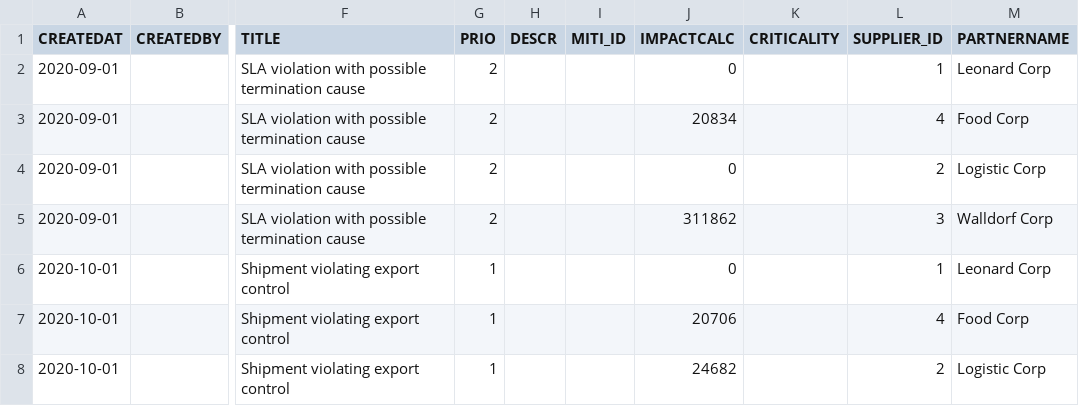
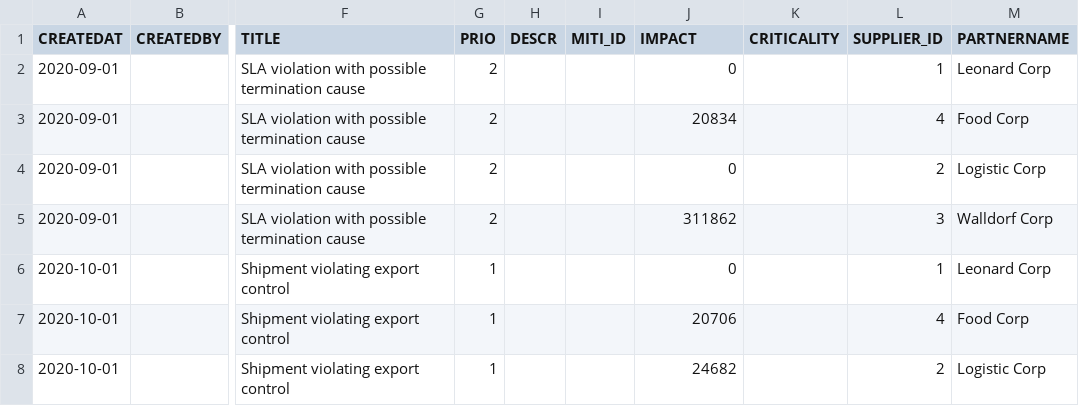
Before and after one commit to SAP-samples/btp-sac-forecast, a CSV file: documentation/develop/add-custom-logic/sap.ui.riskmanagement-Risks.csv, drawn as a sheet; only a part is shown, gaps mark what is left out; the diff names each change by its address in the sheet, - before the commit and + after, or states it on an @@ line.

Commit message:
Update sap.ui.riskmanagement-Risks.csv
change column name from IMACTCALC to IMPACT

```diff
--- a/documentation/develop/add-custom-logic/sap.ui.riskmanagement-Risks.csv
+++ b/documentation/develop/add-custom-logic/sap.ui.riskmanagement-Risks.csv
-J1: IMPACTCALC
+J1: IMPACT
```
